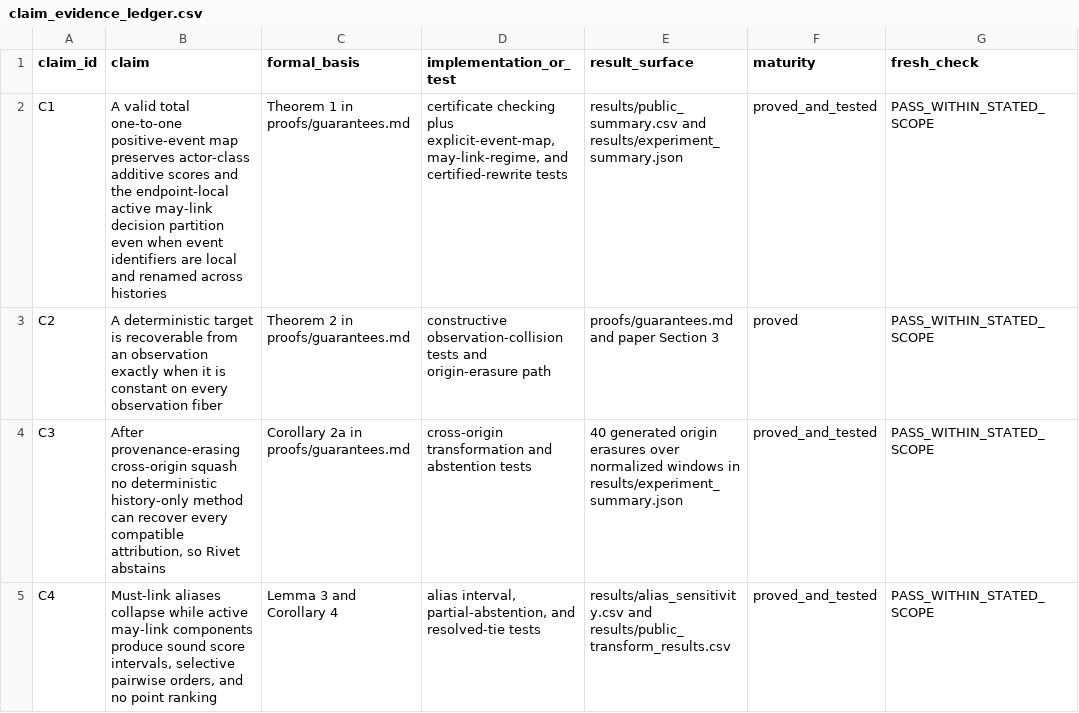
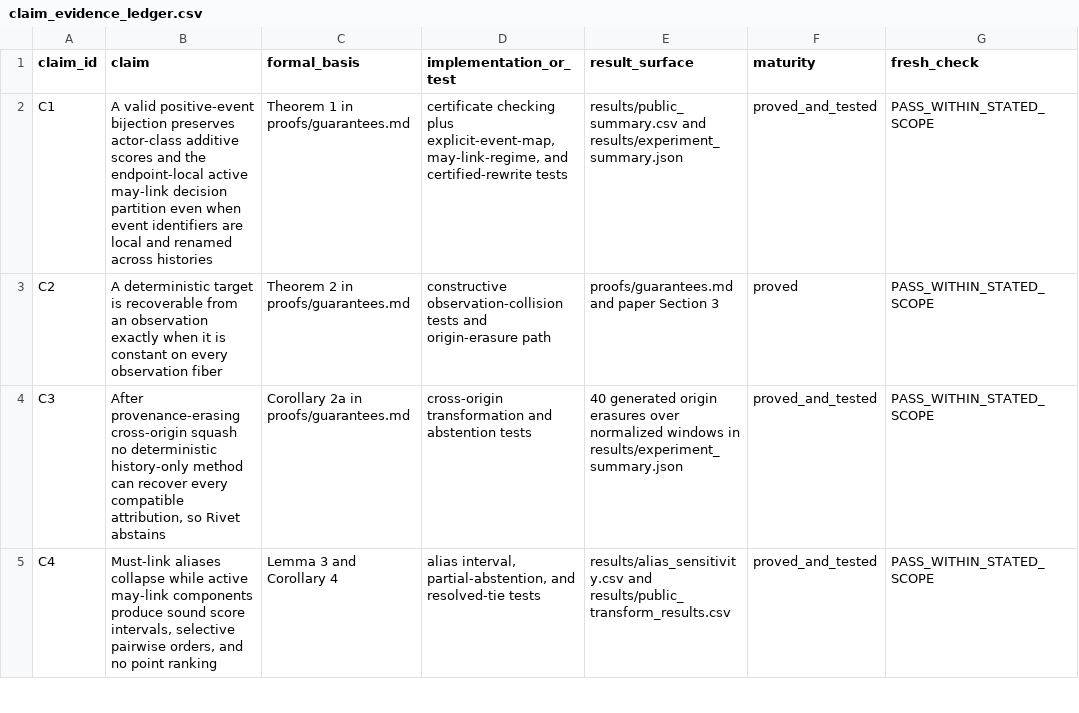
Before and after one commit to Haoyi-Zhang/HistoryLedger, a CSV file: claim_evidence_ledger.csv, drawn as a sheet; only a part is shown.

Commit message:
Validate scalar export histories and preserve unary payload in unified hunks

```diff
--- a/claim_evidence_ledger.csv
+++ b/claim_evidence_ledger.csv
@@ -1,3 +1,3 @@
 claim_id,claim,formal_basis,implementation_or_test,result_surface,maturity,fresh_check
-C1,A valid total one-to-one positive-event map preserves actor-class additive scores and the endpoint-local active may-link decision partition even when event identifiers are local and renamed across histories,Theorem 1 in proofs/guarantees.md,"certificate checking plus explicit-event-map, may-link-regime, and certified-rewrite tests",results/public_summary.csv and results/experiment_summary.json,proved_and_tested,PASS_WITHIN_STATED_SCOPE
+C1,A valid positive-event bijection preserves actor-class additive scores and the endpoint-local active may-link decision partition even when event identifiers are local and renamed across histories,Theorem 1 in proofs/guarantees.md,"certificate checking plus explicit-event-map, may-link-regime, and certified-rewrite tests",results/public_summary.csv and results/experiment_summary.json,proved_and_tested,PASS_WITHIN_STATED_SCOPE
 C2,A deterministic target is recoverable from an observation exactly when it is constant on every observation fiber,Theorem 2 in proofs/guarantees.md,constructive observation-collision tests and origin-erasure path,proofs/guarantees.md and paper Section 3,proved,PASS_WITHIN_STATED_SCOPE
```
Also changed, not shown: 8 other files.
